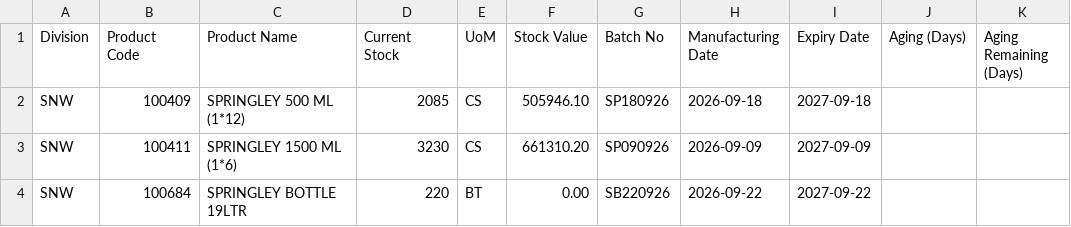
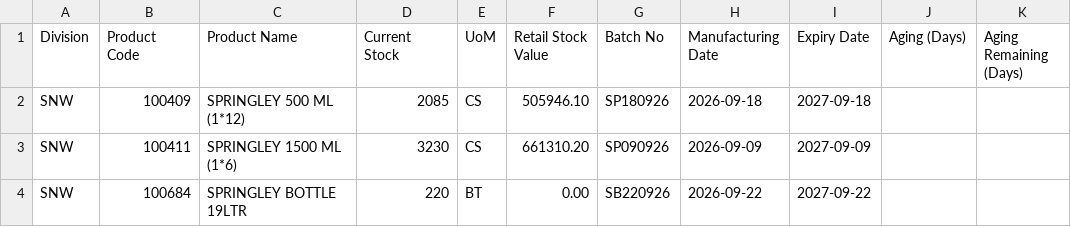
Before and after one commit to faheem-ehsan/store-aging-dashboard, a CSV file: database/templates/qarshi_dispatch_stock_import_template.csv, drawn as a sheet; only a part is shown; the diff names each change by its address in the sheet, - before the commit and + after, or states it on an @@ line.

Commit message:
Add UoM-aware metrics & 'Retail Stock Value' labels
Aggregate and surface per-UoM stock metrics across the dashboard and grade views, and rename value fields/labels to “Retail Stock Value”.

Key changes:
- DashboardController: collect per-UoM qty/batches/value and per-grade UoM breakdown; sort UoMs.
- StockController: updated CSV header/export label, validation message, and import field aliases to accept retail_stock_value/retail_value mapping to internal stock_value.
- Views: dashboard, market_return, stocks (index/form/import) updated to show UoM counts, line/batch counts, and ‘Retail Stock Value’ wording; grade cards now list UoM rows; modal shows UoM chips and uses dataset.uom.
- Template CSV updated to use Retail Stock Value header.
- CSS added for UoM UI components.

Behavior: Backwards-compatible import accepts old stock_value and new retail_* headers; dashboard now reports lines/batches and UoM-separated quantities.

```diff
--- a/database/templates/qarshi_dispatch_stock_import_template.csv
+++ b/database/templates/qarshi_dispatch_stock_import_template.csv
-F1: Stock Value
+F1: Retail Stock Value
```
Also changed, not shown: 8 other files.
